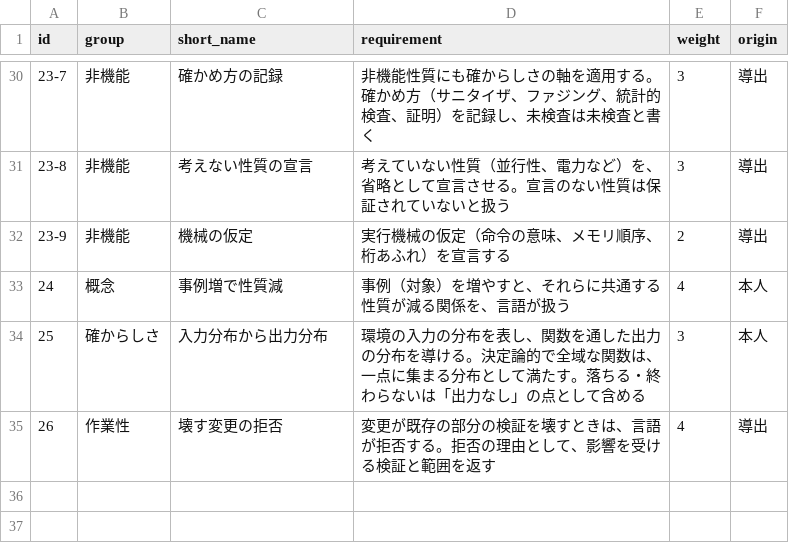
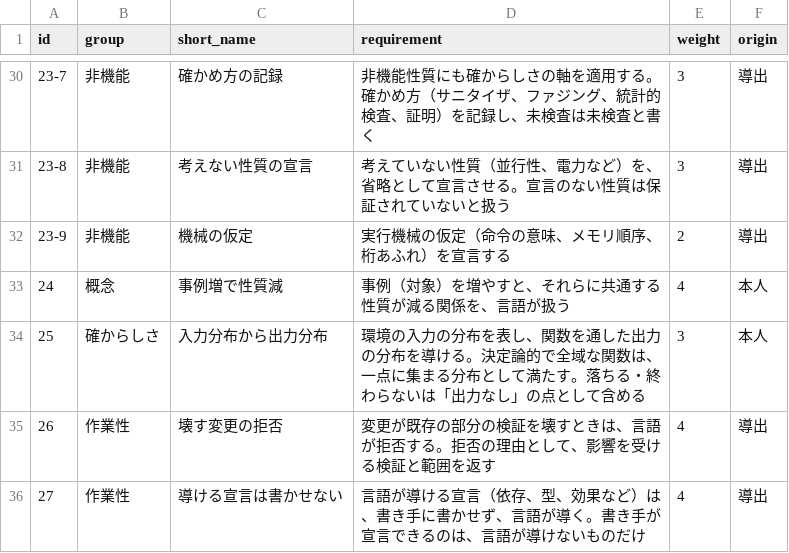
Before and after one commit to ikuchan/language_for_llm, a CSV file: data/requirements.csv, drawn as a sheet; only a part is shown, gaps mark what is left out; the diff names each change by its address in the sheet, - before the commit and + after, or states it on an @@ line.

```diff
--- a/data/requirements.csv
+++ b/data/requirements.csv
+row 36: 27 | 作業性 | 導ける宣言は書かせない | 言語が導ける宣言（依存、型、効果など）は、書き手に書かせず、言語が導く。書き手が宣言できるのは、言語が導けないものだけ | 4 | 導出
```
Also changed, not shown: data/evaluation.csv, 7 other files.
